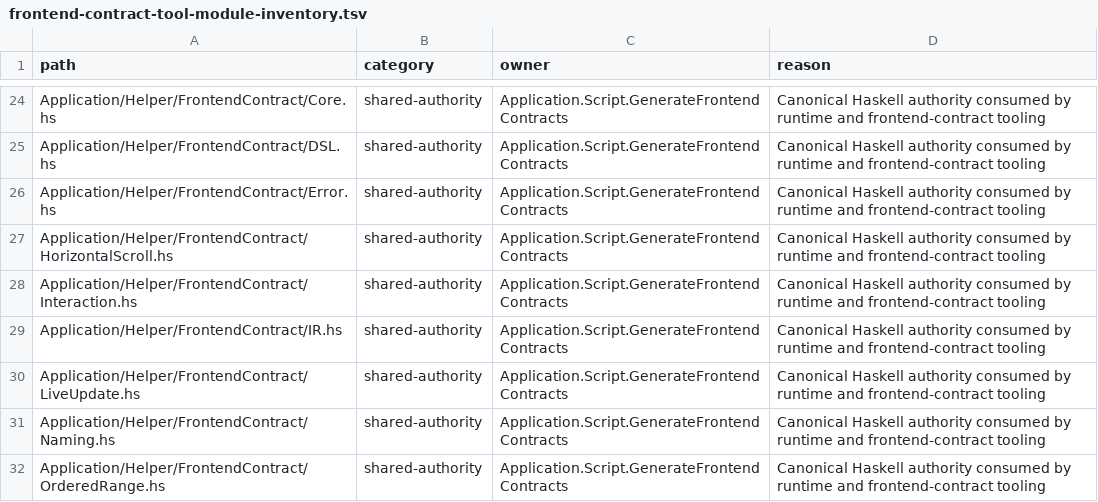
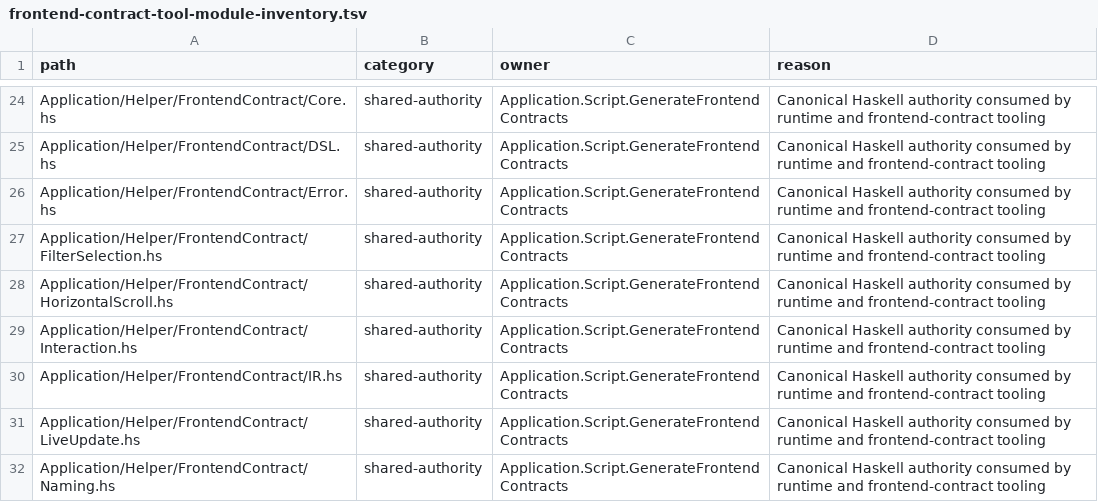
Before and after one commit to BeaudanBrown/ihp-roster, a TSV file: Config/nix/frontend-contract-tool-module-inventory.tsv, drawn as a sheet; only a part is shown, gaps mark what is left out; the shorter side is filled out with more unchanged rows; the diff names each change by its address in the sheet, - before the commit and + after, or states it on an @@ line.

Commit message:
feat(timesheets): add staged multi-select filters
Carry canonical list filters through server projections, typed surface actions, navigation, forms, and live fragments. Add reusable selection sections, responsive filter controls, historical options, filtered wages, and regression coverage.

Verification: typecheck, focused Hspec (149 Timesheet / 142 FrontendSurface / 61 Overlay), lint, typed authority, docs/style checks, and 15 desktop/mobile E2E cases pass. Full Hspec retains five unrelated profile/staff/golden failures; frontend-check retains a live-update fallback test failure reproduced on the pre-filter baseline.

```diff
--- a/Config/nix/frontend-contract-tool-module-inventory.tsv
+++ b/Config/nix/frontend-contract-tool-module-inventory.tsv
+row 27: Application/Helper/FrontendContract/FilterSelection.hs | shared-authority | Application.Script.GenerateFrontendContracts | Canonical Haskell authority consumed by runtime and frontend-contract tooling
```
Also changed, not shown: Config/nix/production-module-inventory.tsv, 51 other files.
